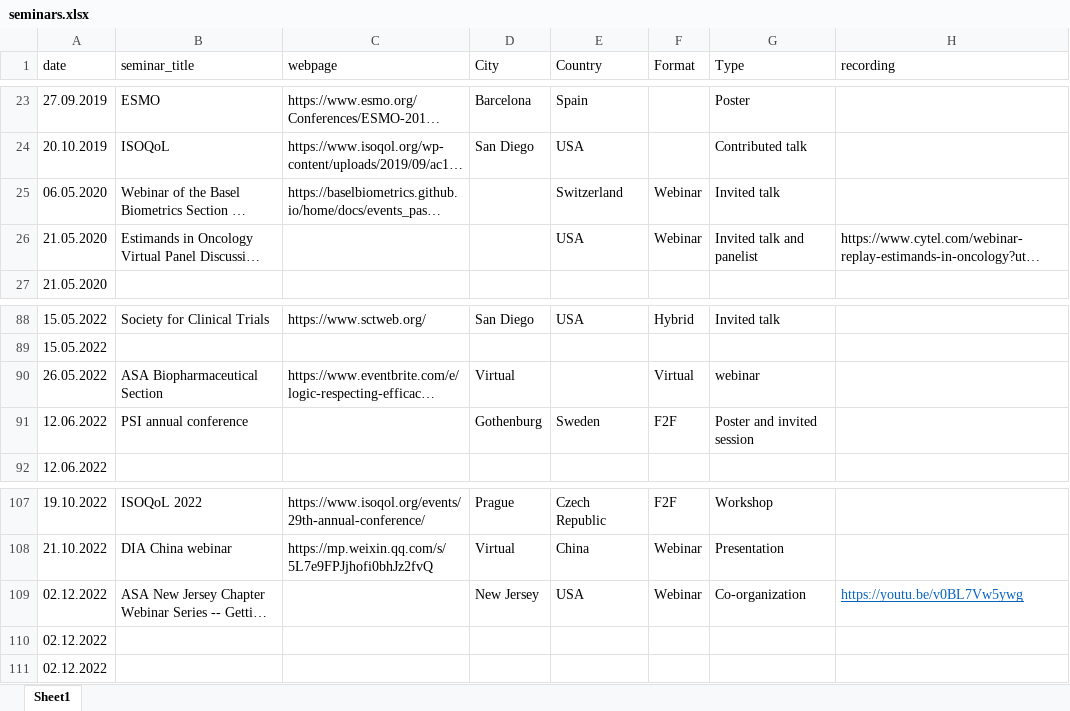
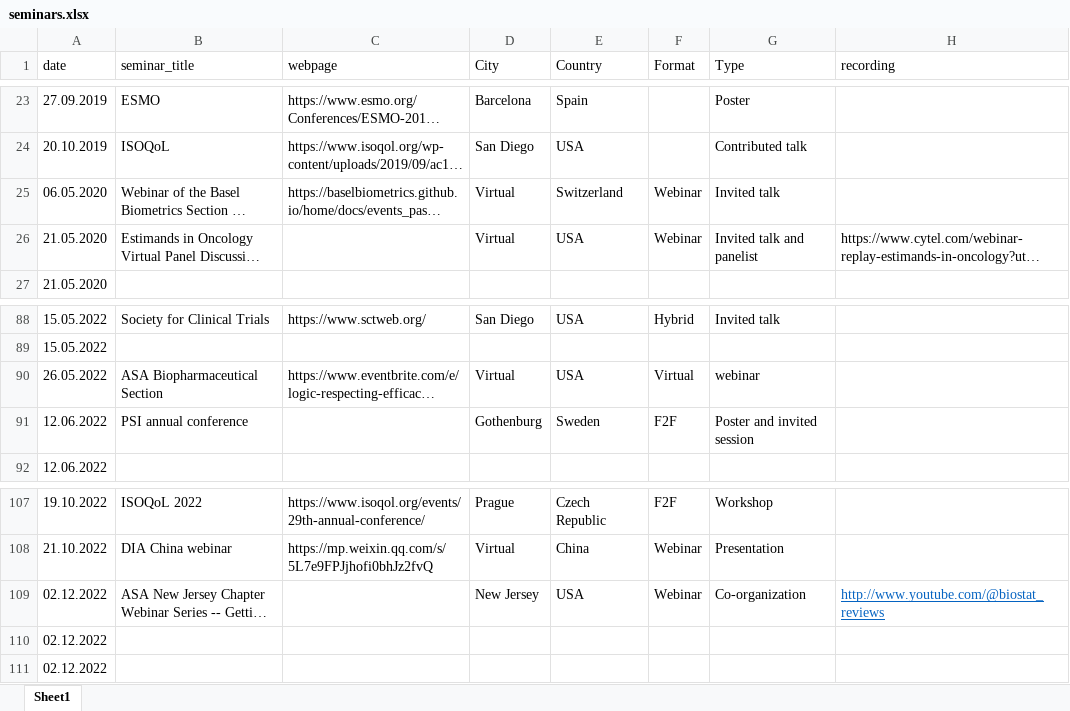
Before and after one commit to oncoestimand/oncowg_webpage, an Excel workbook: data/seminars.xlsx, sheet Sheet1, drawn as a sheet; only a part is shown, gaps mark what is left out; long unchanged cells end in …; values as stored, in another font and other column widths than the file's, no borders; the diff names each change by its address in the sheet, - before the commit and + after, or states it on an @@ line.

```diff
--- a/data/seminars.xlsx (sheet Sheet1)
+++ b/data/seminars.xlsx (sheet Sheet1)
-D25:D26 (City): (empty)
+D25:D26 (City): Virtual
-E90 (Country): (empty)
+E90 (Country): USA
-H109 (recording): https://youtu.be/v0BL7Vw5ywg
+H109 (recording): http://www.youtube.com/@biostat_reviews
```
Also changed, not shown: 8 other files.
